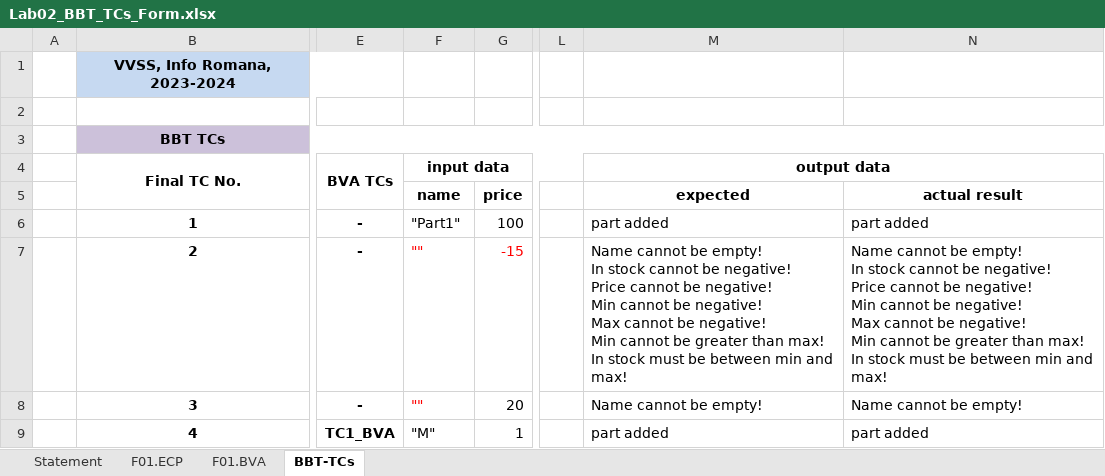
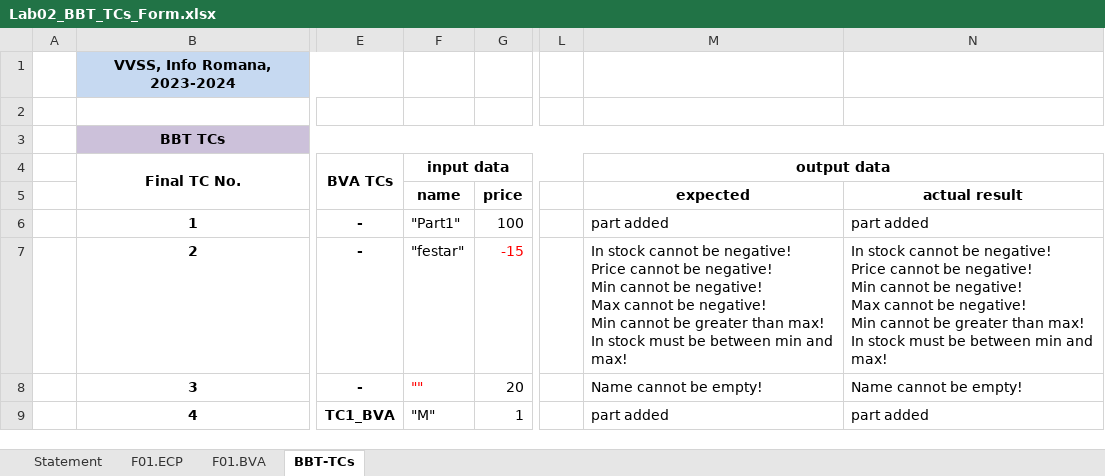
Before and after one commit to andrei45635/infinity_inventory_vvss, an Excel workbook: Docs/Lab02/Lab02_BBT_TCs_Form.xlsx, sheet BBT-TCs, drawn as a sheet; only a part is shown, gaps mark what is left out; values as stored, in another font and other column widths than the file's, no borders; ↵ is a line break in a cell; the diff names each change by its address in the sheet, - before the commit and + after, or states it on an @@ line.

```diff
--- a/Docs/Lab02/Lab02_BBT_TCs_Form.xlsx (sheet BBT-TCs)
+++ b/Docs/Lab02/Lab02_BBT_TCs_Form.xlsx (sheet BBT-TCs)
-F7 (name): ""
+F7 (name): "festar"
-F7 text colour: #FF0000
+F7 text colour: black
-M7 (expected): Name cannot be empty! ↵ In stock…
+M7 (expected): In stock…
-N7 (actual result): Name cannot be empty! ↵ In stock…
+N7 (actual result): In stock…
```
Also changed, not shown: sheet F01.ECP.
